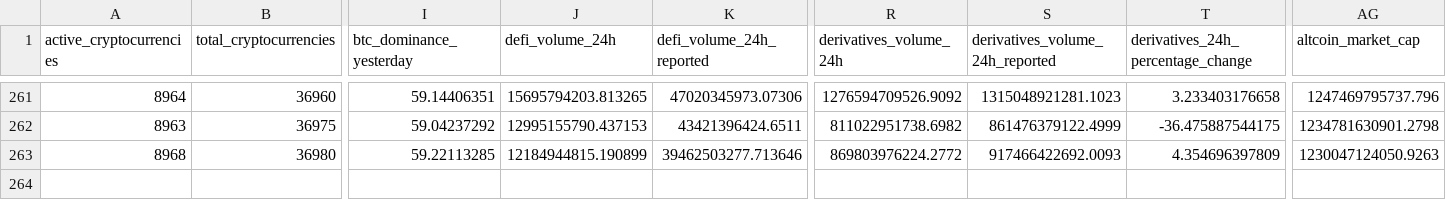
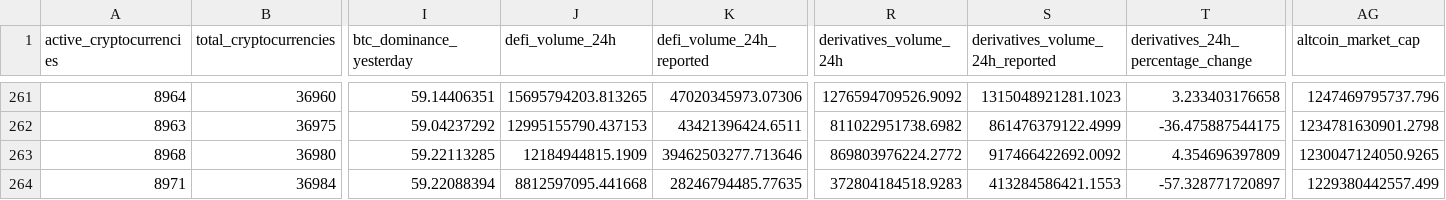
Before and after one commit to jorickdefraine/cmc-quotes-fetcher, a CSV file: data.csv, drawn as a sheet; only a part is shown, gaps mark what is left out; rows hold the shown columns only; the diff names each change by its address in the sheet, - before the commit and + after, or states it on an @@ line.

```diff
--- a/data.csv
+++ b/data.csv
-J263 (defi_volume_24h): 12184944815.190899
+J263 (defi_volume_24h): 12184944815.1909
-S263 (derivatives_volume_24h_reported): 917466422692.0093
+S263 (derivatives_volume_24h_reported): 917466422692.0092
-AG263 (altcoin_market_cap): 1230047124050.9263
+AG263 (altcoin_market_cap): 1230047124050.9265
+row 264: 8971 | 36984 | 59.22088394 | 8812597095.441668 | 28246794485.77635 | 372804184518.9283 | 413284586421.1553 | -57.328771720897 | 1229380442557.499
```
